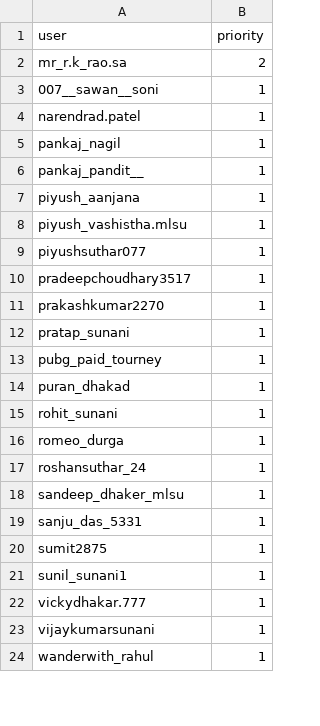
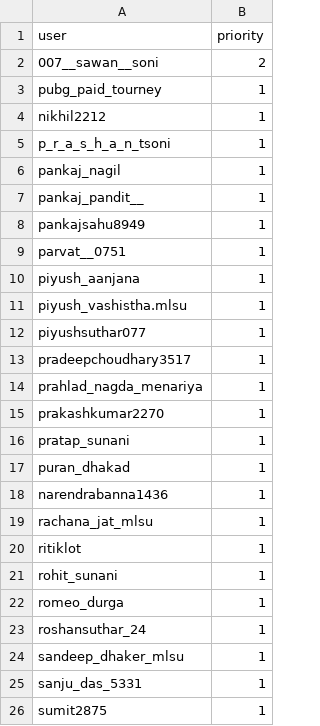
Before and after one commit to praveennagil15821/Instapythonbot, a CSV file: database/hit_list.csv, drawn as a sheet; only a part is shown; the shorter side is filled out with more unchanged rows; the diff covers the shown part only.

```diff
--- a/database/hit_list.csv
+++ b/database/hit_list.csv
@@ -1,7 +1,10 @@
 user,priority
-mr_r.k_rao.sa,2
-007__sawan__soni,1
-narendrad.patel,1
+007__sawan__soni,2
+pubg_paid_tourney,1
+nikhil2212,1
+p_r_a_s_h_a_n_tsoni,1
 pankaj_nagil,1
 pankaj_pandit__,1
+pankajsahu8949,1
+parvat__0751,1
 piyush_aanjana,1
@@ -10,6 +13,9 @@ piyushsuthar077,1
 pradeepchoudhary3517,1
+prahlad_nagda_menariya,1
 prakashkumar2270,1
 pratap_sunani,1
-pubg_paid_tourney,1
 puran_dhakad,1
+narendrabanna1436,1
+rachana_jat_mlsu,1
+ritiklot,1
 rohit_sunani,1
```
Also changed, not shown: 11 added rows, 1 removed row, 1 moved row and 11 edited cells elsewhere in this file, database/private_list.csv, 10 other files.
